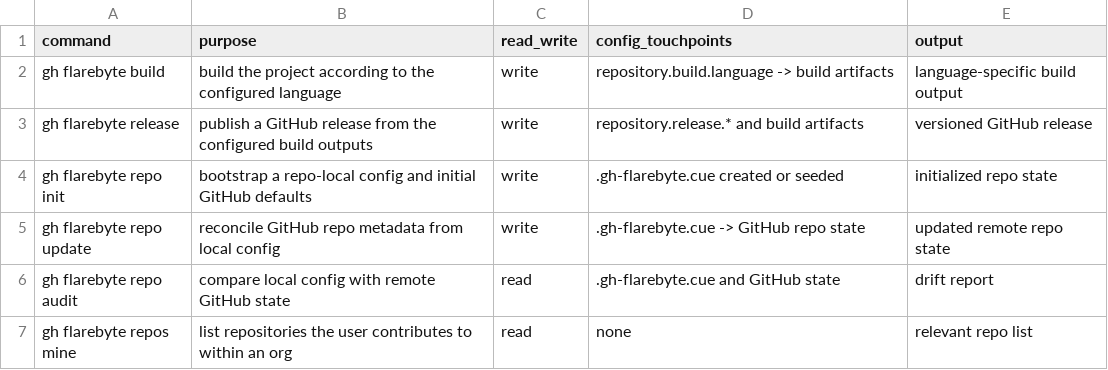
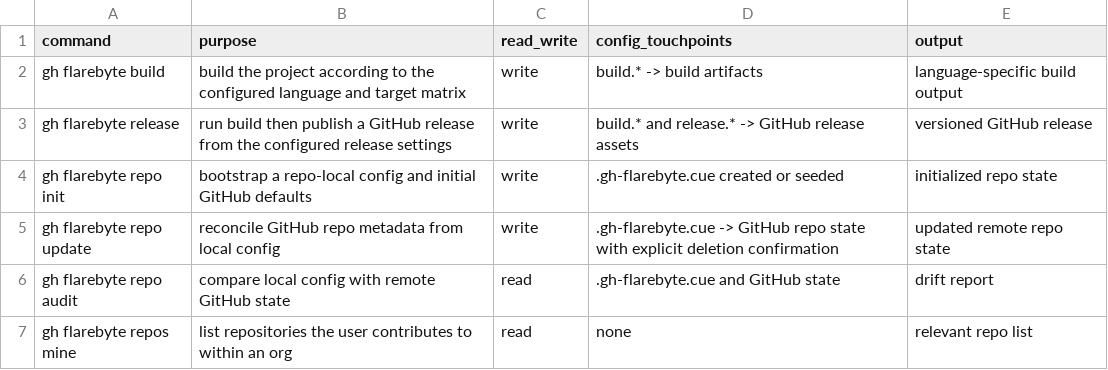
Before and after one commit to flarebyte/gh-flarebyte, a CSV file: doc/design-meta/examples/command-matrix.csv, drawn as a sheet.

```diff
--- a/doc/design-meta/examples/command-matrix.csv
+++ b/doc/design-meta/examples/command-matrix.csv
@@ -1,6 +1,6 @@
 command,purpose,read_write,config_touchpoints,output
-gh flarebyte build,build the project according to the configured language,write,repository.build.language -> build artifacts,language-specific build output
-gh flarebyte release,publish a GitHub release from the configured build outputs,write,repository.release.* and build artifacts,versioned GitHub release
+gh flarebyte build,build the project according to the configured language and target matrix,write,build.* -> build artifacts,language-specific build output
+gh flarebyte release,run build then publish a GitHub release from the configured release settings,write,build.* and release.* -> GitHub release assets,versioned GitHub release
 gh flarebyte repo init,bootstrap a repo-local config and initial GitHub defaults,write,.gh-flarebyte.cue created or seeded,initialized repo state
-gh flarebyte repo update,reconcile GitHub repo metadata from local config,write,.gh-flarebyte.cue -> GitHub repo state,updated remote repo state
+gh flarebyte repo update,reconcile GitHub repo metadata from local config,write,.gh-flarebyte.cue -> GitHub repo state with explicit deletion confirmation,updated remote repo state
 gh flarebyte repo audit,compare local config with remote GitHub state,read,.gh-flarebyte.cue and GitHub state,drift report
```
Also changed, not shown: doc/design-meta/examples/config-fields.csv, 5 other files.
